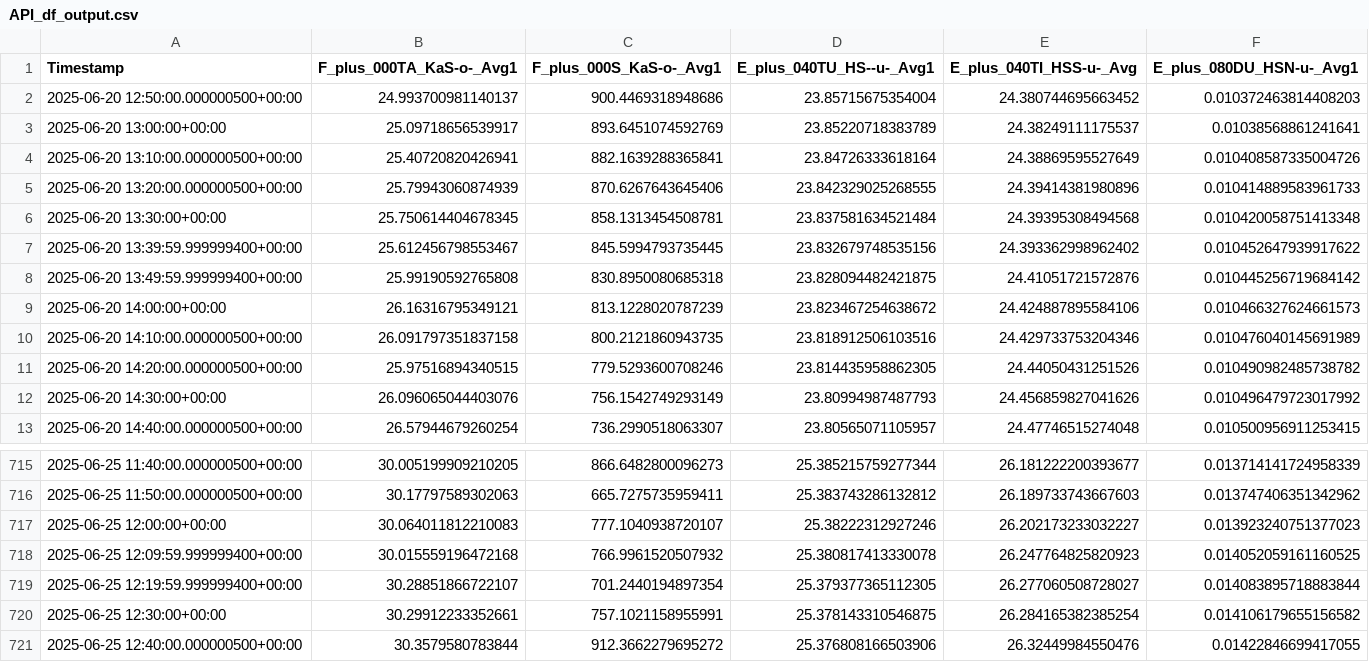
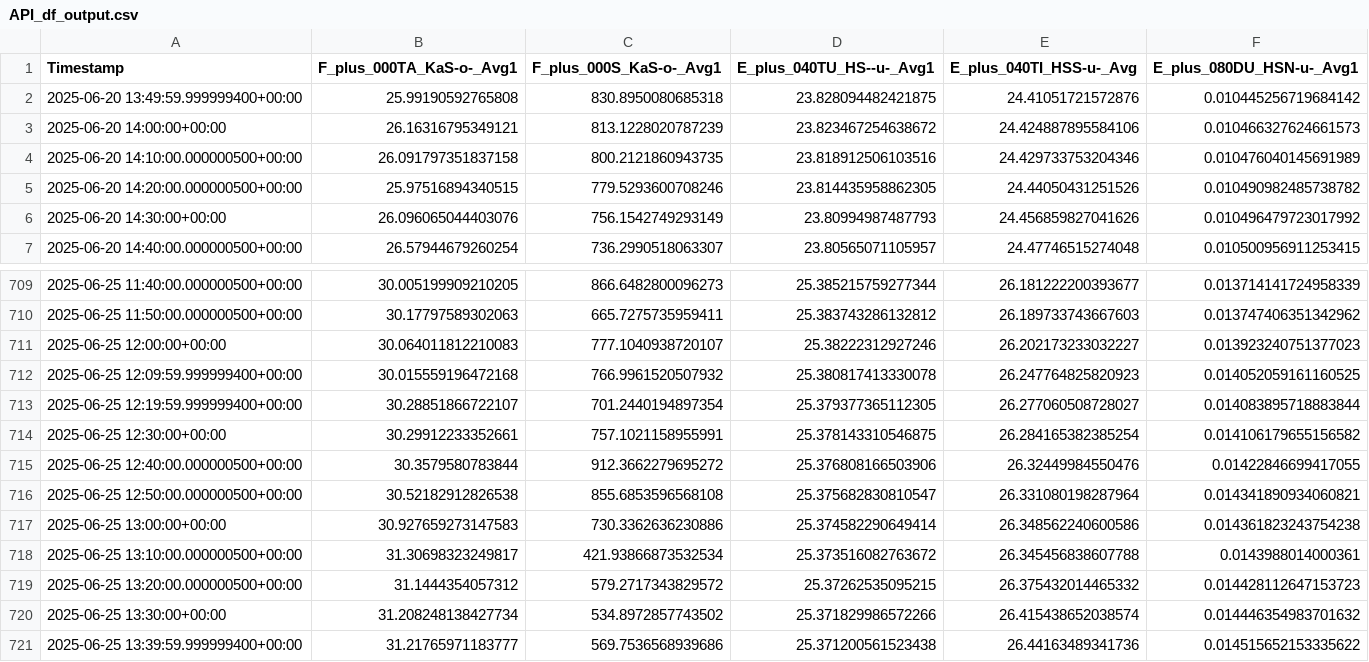
Before and after one commit to soenmezmehmet/NibelungenbrueckeJupyterNFDI, a CSV file: use_cases/nibelungenbruecke_demonstrator_self_weight_fenicsxconcrete/input/sensors/API_df_output.csv, drawn as a sheet; only a part is shown, gaps mark what is left out.

```diff
--- a/use_cases/nibelungenbruecke_demonstrator_self_weight_fenicsxconcrete/input/sensors/API_df_output.csv
+++ b/use_cases/nibelungenbruecke_demonstrator_self_weight_fenicsxconcrete/input/sensors/API_df_output.csv
@@ -1,8 +1,2 @@
 Timestamp,F_plus_000TA_KaS-o-_Avg1,F_plus_000S_KaS-o-_Avg1,E_plus_040TU_HS--u-_Avg1,E_plus_040TI_HSS-u-_Avg,E_plus_080DU_HSN-u-_Avg1
-2025-06-20 12:50:00.000000500+00:00,24.993700981140137,900.4469318948686,23.85715675354004,24.380744695663452,0.010372463814408203
-2025-06-20 13:00:00+00:00,25.09718656539917,893.6451074592769,23.85220718383789,24.38249111175537,0.01038568861241641
-2025-06-20 13:10:00.000000500+00:00,25.40720820426941,882.1639288365841,23.84726333618164,24.38869595527649,0.010408587335004726
-2025-06-20 13:20:00.000000500+00:00,25.79943060874939,870.6267643645406,23.842329025268555,24.39414381980896,0.010414889583961733
-2025-06-20 13:30:00+00:00,25.750614404678345,858.1313454508781,23.837581634521484,24.39395308494568,0.010420058751413348
-2025-06-20 13:39:59.999999400+00:00,25.612456798553467,845.5994793735445,23.832679748535156,24.393362998962402,0.010452647939917622
 2025-06-20 13:49:59.999999400+00:00,25.99190592765808,830.8950080685318,23.828094482421875,24.41051721572876,0.010445256719684142
@@ -721 +715,7 @@ Timestamp,F_plus_000TA_KaS-o-_Avg1,F_plus_000S_KaS-o-_Avg1,E_plus_040TU_HS--u-_A
 2025-06-25 12:40:00.000000500+00:00,30.3579580783844,912.3662279695272,25.376808166503906,26.32449984550476,0.01422846699417055
+2025-06-25 12:50:00.000000500+00:00,30.52182912826538,855.6853596568108,25.375682830810547,26.331080198287964,0.014341890934060821
+2025-06-25 13:00:00+00:00,30.927659273147583,730.3362636230886,25.374582290649414,26.348562240600586,0.014361823243754238
+2025-06-25 13:10:00.000000500+00:00,31.30698323249817,421.93866873532534,25.373516082763672,26.345456838607788,0.0143988014000361
+2025-06-25 13:20:00.000000500+00:00,31.1444354057312,579.2717343829572,25.37262535095215,26.375432014465332,0.014428112647153723
+2025-06-25 13:30:00+00:00,31.208248138427734,534.8972857743502,25.371829986572266,26.415438652038574,0.014446354983701632
+2025-06-25 13:39:59.999999400+00:00,31.21765971183777,569.7536568939686,25.371200561523438,26.44163489341736,0.014515652153335622
```
Also changed, not shown: 19 other files.
